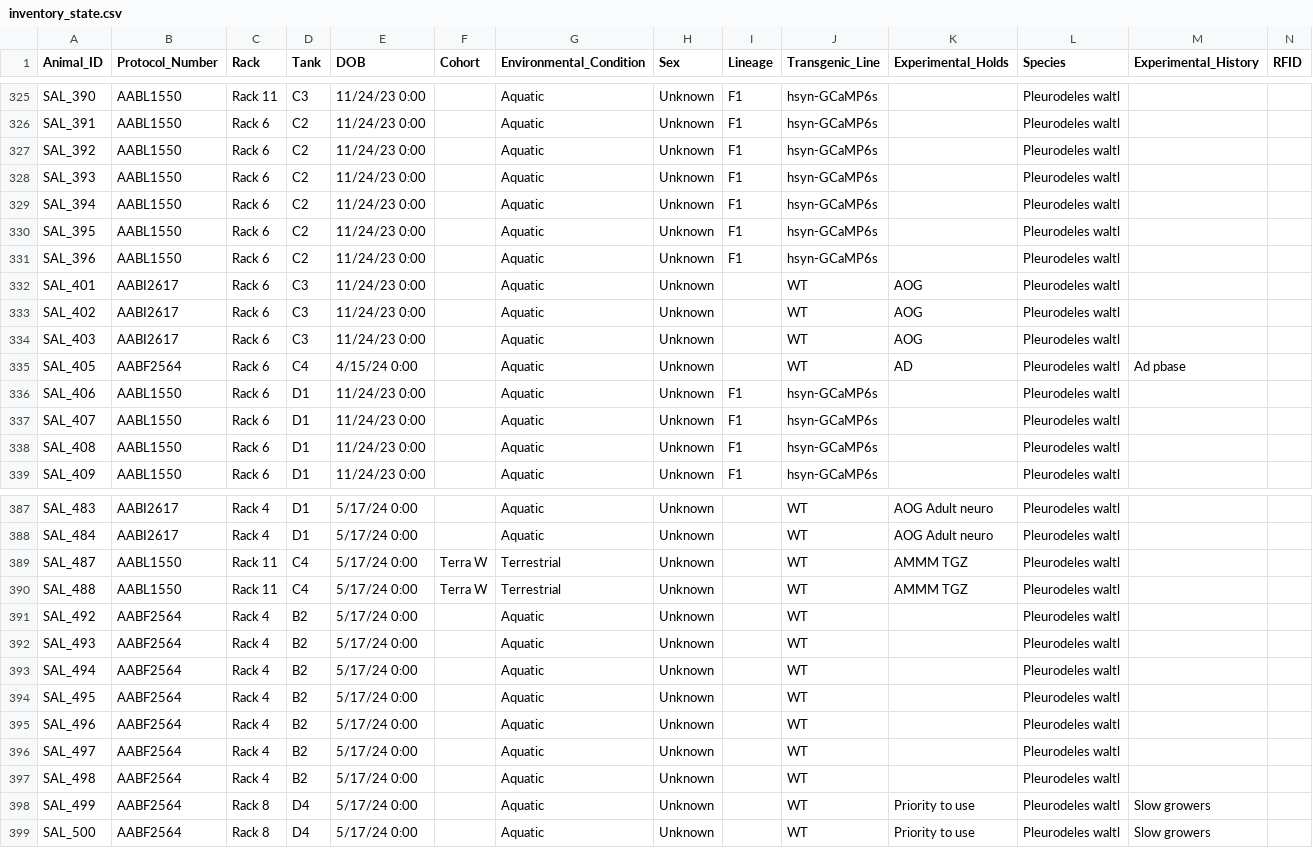
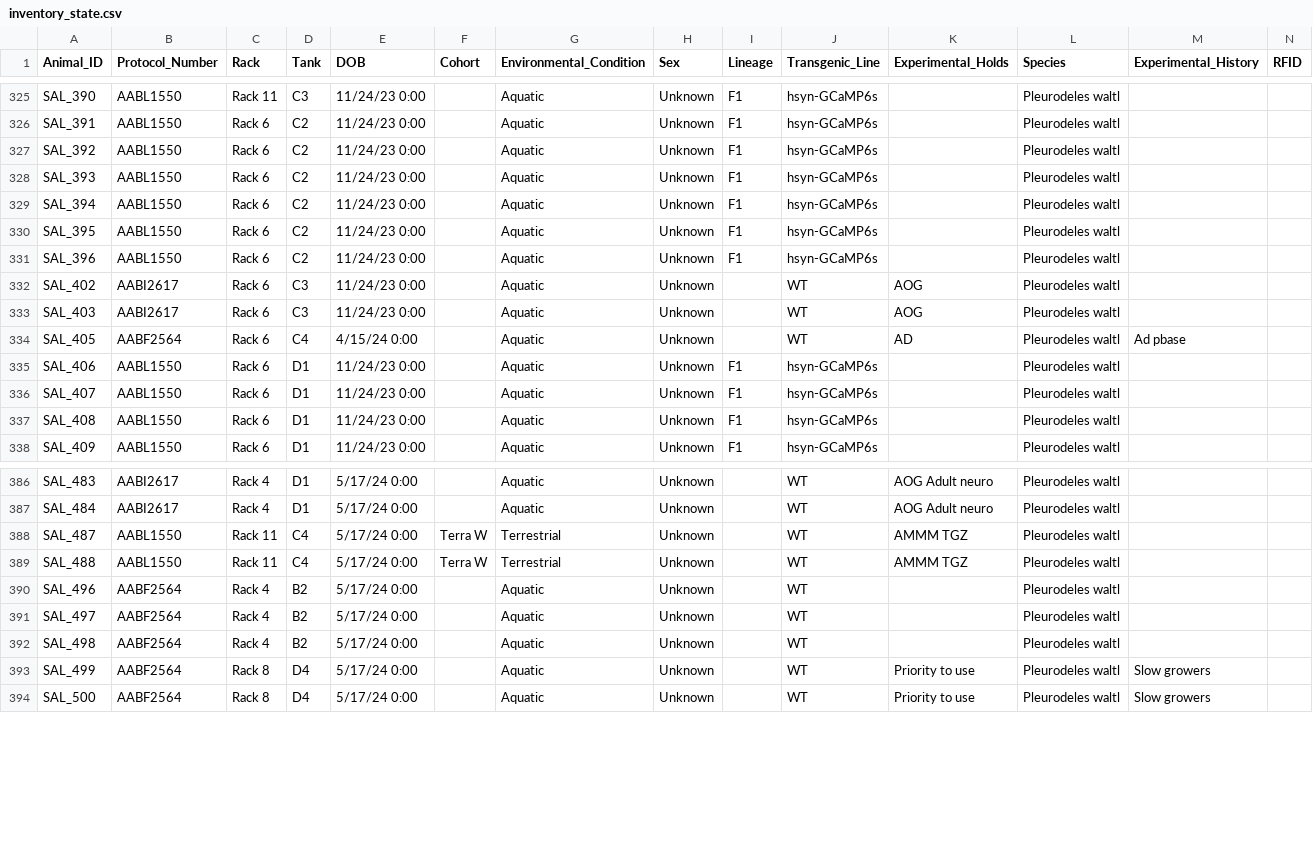
Before and after one commit to jamiewoych/pleuro-parser, a CSV file: inventory_state.csv, drawn as a sheet; only a part is shown, gaps mark what is left out; rows hold the shown columns only; the diff names each change by its address in the sheet, - before the commit and + after, or states it on an @@ line.

Commit message:
📦 Update salamander inventory & logs

```diff
--- a/inventory_state.csv
+++ b/inventory_state.csv
-row 332: SAL_401 | AABI2617 | Rack 6 | C3 | 11/24/23 0:00 |  | Aquatic | Unknown |  | WT | AOG | Pleurodeles waltl
-row 391: SAL_492 | AABF2564 | Rack 4 | B2 | 5/17/24 0:00 |  | Aquatic | Unknown |  | WT |  | Pleurodeles waltl
-row 392: SAL_493 | AABF2564 | Rack 4 | B2 | 5/17/24 0:00 |  | Aquatic | Unknown |  | WT |  | Pleurodeles waltl
-row 393: SAL_494 | AABF2564 | Rack 4 | B2 | 5/17/24 0:00 |  | Aquatic | Unknown |  | WT |  | Pleurodeles waltl
-row 394: SAL_495 | AABF2564 | Rack 4 | B2 | 5/17/24 0:00 |  | Aquatic | Unknown |  | WT |  | Pleurodeles waltl
```
Also changed, not shown: 2 other files.
